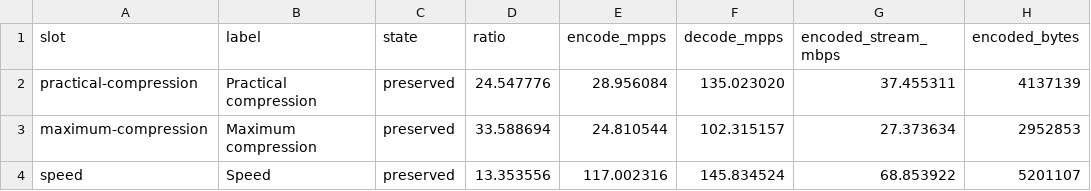
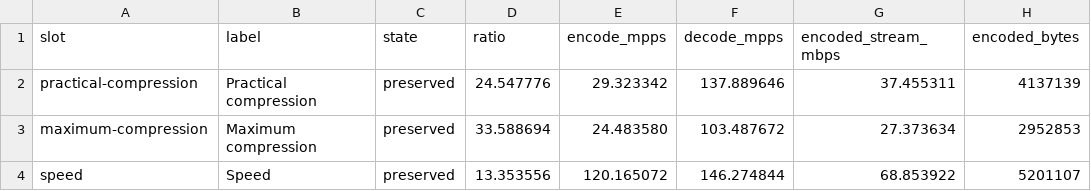
Before and after one commit to generative-workflows/fastvid, a TSV file: benchmarks/frontier-summary.tsv, drawn as a sheet.

```diff
--- a/benchmarks/frontier-summary.tsv
+++ b/benchmarks/frontier-summary.tsv
@@ -1,4 +1,4 @@
 slot	label	state	ratio	encode_mpps	decode_mpps	encoded_stream_mbps	encoded_bytes
-practical-compression	Practical compression	preserved	24.547776	28.956084	135.023020	37.455311	4137139
-maximum-compression	Maximum compression	preserved	33.588694	24.810544	102.315157	27.373634	2952853
-speed	Speed	preserved	13.353556	117.002316	145.834524	68.853922	5201107
+practical-compression	Practical compression	preserved	24.547776	29.323342	137.889646	37.455311	4137139
+maximum-compression	Maximum compression	preserved	33.588694	24.483580	103.487672	27.373634	2952853
+speed	Speed	preserved	13.353556	120.165072	146.274844	68.853922	5201107
```
Also changed, not shown: benchmarks/openapv-frontier-summary.tsv, 9 other files.
